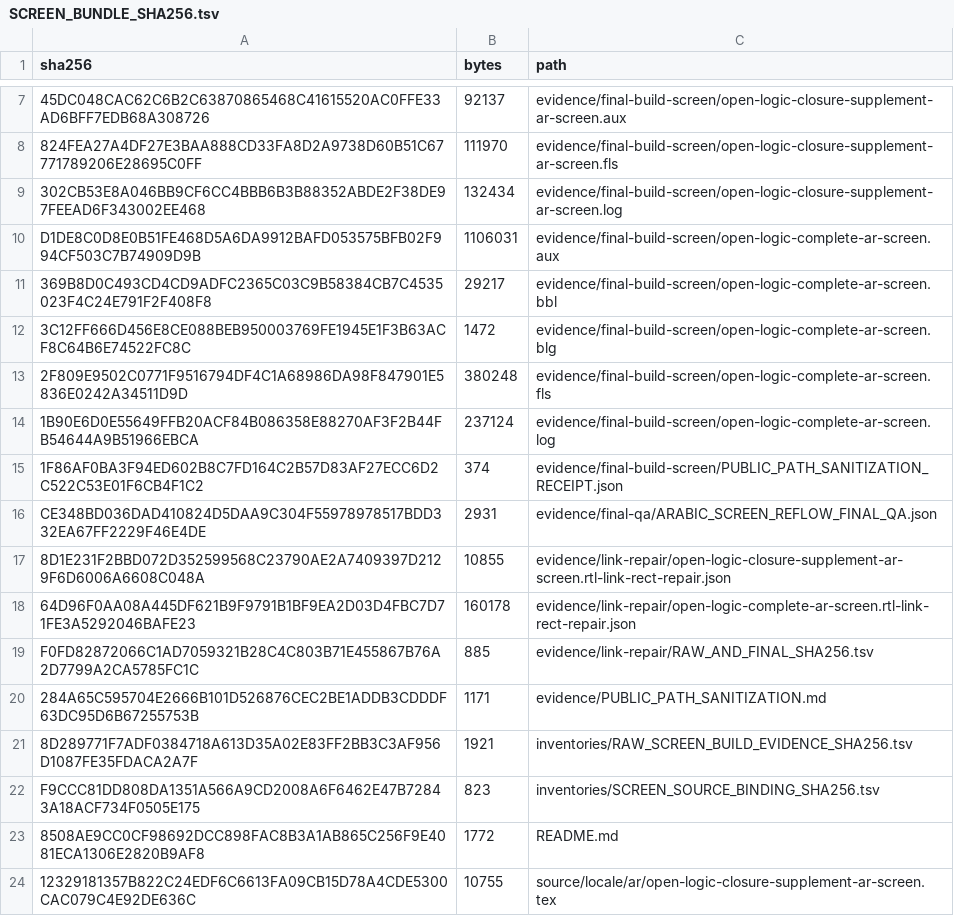
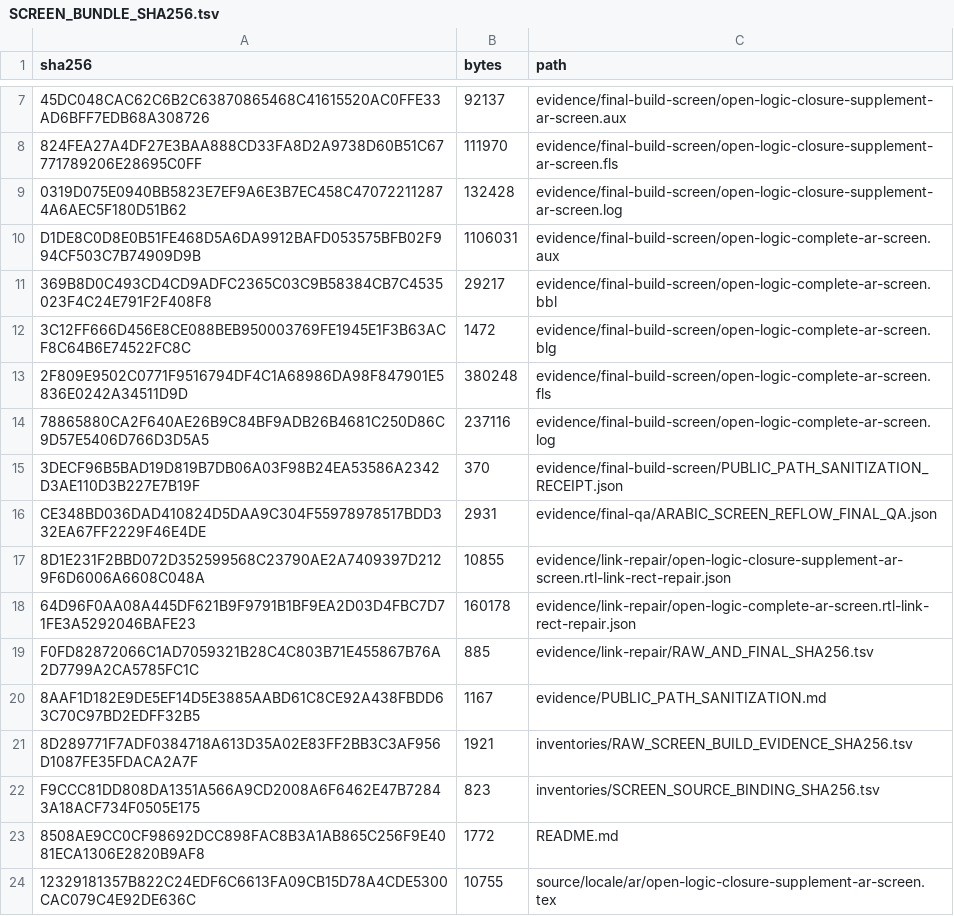
Before and after one commit to KokunoYumeto/OpenLogic-ar, a TSV file: evidence/inventories/SCREEN_BUNDLE_SHA256.tsv, drawn as a sheet; only a part is shown, gaps mark what is left out; removed rows and columns are numbered as before the commit, all else as after; the diff names each change by its address in the sheet, - before the commit and + after, or states it on an @@ line.

```diff
--- a/evidence/inventories/SCREEN_BUNDLE_SHA256.tsv
+++ b/evidence/inventories/SCREEN_BUNDLE_SHA256.tsv
-row 9: 302CB53E8A046BB9CF6CC4BBB6B3B88352ABDE2F38DE97FEEAD6F343002EE468 | 132434 | evidence/final-build-screen/open-logic-closure-supplement-ar-screen.log
+row 9: 0319D075E0940BB5823E7EF9A6E3B7EC458C470722112874A6AEC5F180D51B62 | 132428 | evidence/final-build-screen/open-logic-closure-supplement-ar-screen.log
-row 14: 1B90E6D0E55649FFB20ACF84B086358E88270AF3F2B44FB54644A9B51966EBCA | 237124 | evidence/final-build-screen/open-logic-complete-ar-screen.log
-row 15: 1F86AF0BA3F94ED602B8C7FD164C2B57D83AF27ECC6D2C522C53E01F6CB4F1C2 | 374 | evidence/final-build-screen/PUBLIC_PATH_SANITIZATION_RECEIPT.json
+row 14: 78865880CA2F640AE26B9C84BF9ADB26B4681C250D86C9D57E5406D766D3D5A5 | 237116 | evidence/final-build-screen/open-logic-complete-ar-screen.log
+row 15: 3DECF96B5BAD19D819B7DB06A03F98B24EA53586A2342D3AE110D3B227E7B19F | 370 | evidence/final-build-screen/PUBLIC_PATH_SANITIZATION_RECEIPT.json
-row 20: 284A65C595704E2666B101D526876CEC2BE1ADDB3CDDDF63DC95D6B67255753B | 1171 | evidence/PUBLIC_PATH_SANITIZATION.md
+row 20: 8AAF1D182E9DE5EF14D5E3885AABD61C8CE92A438FBDD63C70C97BD2EDFF32B5 | 1167 | evidence/PUBLIC_PATH_SANITIZATION.md
```
Also changed, not shown: evidence/inventories/BASELINE_ASSET_03_ENTRY_SHA256.tsv, evidence/inventories/EVIDENCE_CONTENT_SHA256.tsv, 21 other files.
